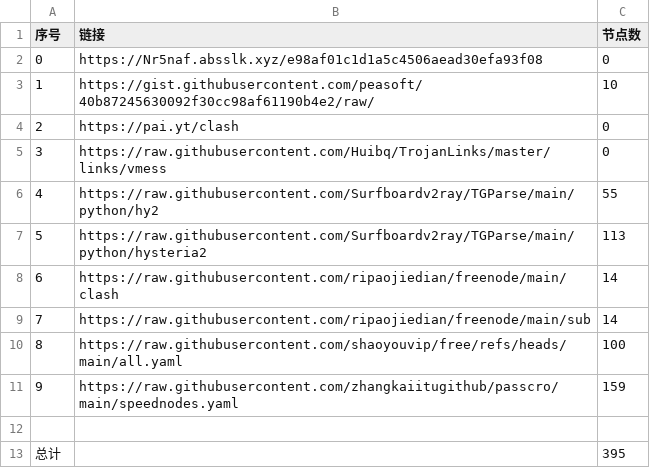
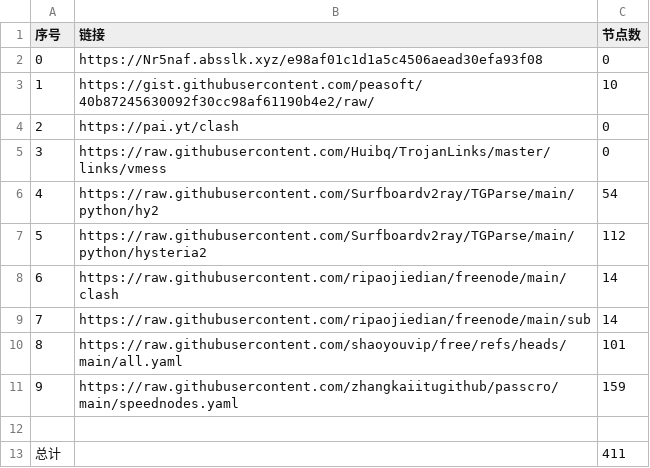
Before and after one commit to itlegend-dot/NoMoreWalls, a CSV file: list_result.csv, drawn as a sheet.

```diff
--- a/list_result.csv
+++ b/list_result.csv
@@ -5,9 +5,9 @@
 3,https://raw.githubusercontent.com/Huibq/TrojanLinks/master/links/vmess,0
-4,https://raw.githubusercontent.com/Surfboardv2ray/TGParse/main/python/hy2,55
-5,https://raw.githubusercontent.com/Surfboardv2ray/TGParse/main/python/hysteria2,113
+4,https://raw.githubusercontent.com/Surfboardv2ray/TGParse/main/python/hy2,54
+5,https://raw.githubusercontent.com/Surfboardv2ray/TGParse/main/python/hysteria2,112
 6,https://raw.githubusercontent.com/ripaojiedian/freenode/main/clash,14
 7,https://raw.githubusercontent.com/ripaojiedian/freenode/main/sub,14
-8,https://raw.githubusercontent.com/shaoyouvip/free/refs/heads/main/all.yaml,100
+8,https://raw.githubusercontent.com/shaoyouvip/free/refs/heads/main/all.yaml,101
 9,https://raw.githubusercontent.com/zhangkaiitugithub/passcro/main/speednodes.yaml,159
 
-总计,,395
+总计,,411
```
Also changed, not shown: 25 other files.
